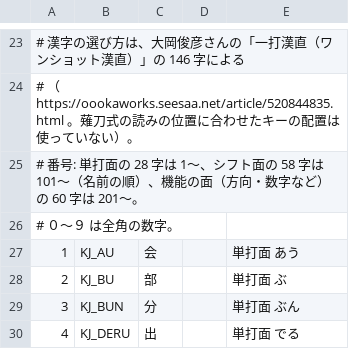
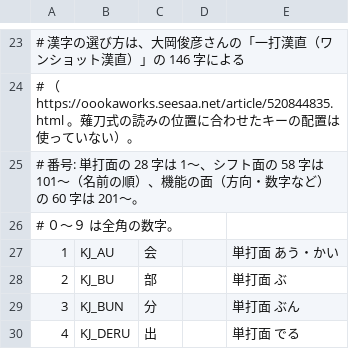
Before and after one commit to yogiri0124/zmk-config-LalaPadGen2, a TSV file: docs/google-ime/kanji.tsv, drawn as a sheet; only a part is shown, gaps mark what is left out.

```diff
--- a/docs/google-ime/kanji.tsv
+++ b/docs/google-ime/kanji.tsv
@@ -26,3 +26,3 @@
 # ０〜９ は全角の数字。
-1	KJ_AU	会		単打面 あう
+1	KJ_AU	会		単打面 あう・かい
 2	KJ_BU	部		単打面 ぶ
```
Also changed, not shown: 1 other file.
